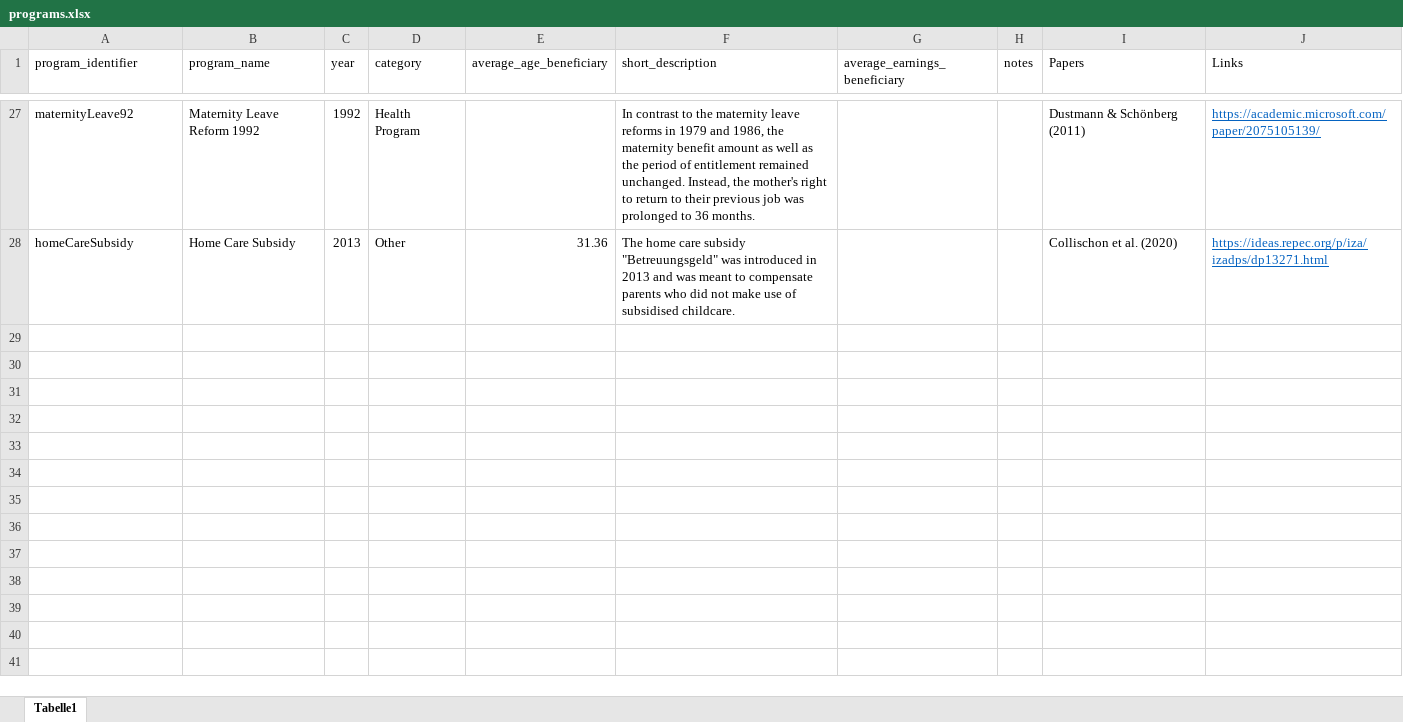
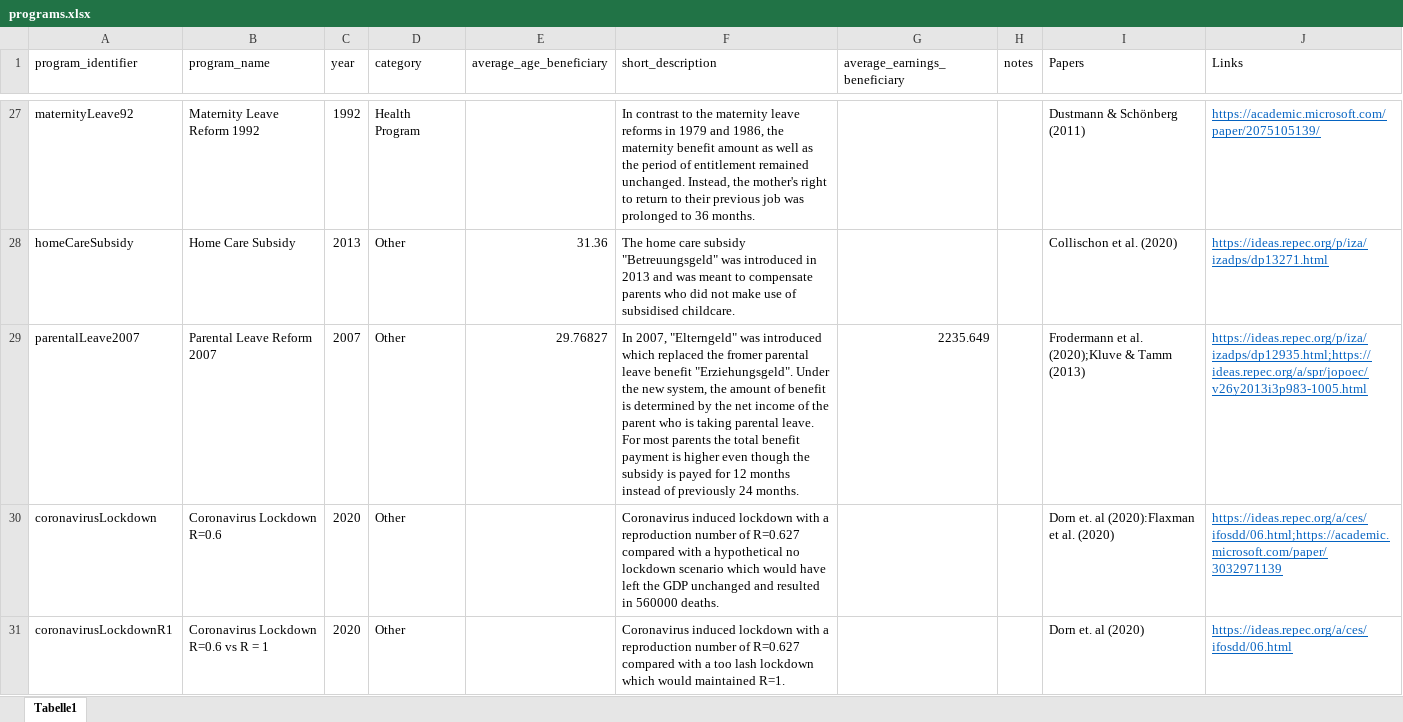
Before and after one commit to sbischl/mvpfDE, an Excel workbook: programs.xlsx, sheet Tabelle1, drawn as a sheet; only a part is shown, gaps mark what is left out; values as stored, in another font and other column widths than the file's, no borders; the diff names each change by its address in the sheet, - before the commit and + after, or states it on an @@ line.

Commit message:
added coronavirus lockdown and parental leave (Elterngeld)

```diff
--- a/programs.xlsx (sheet Tabelle1)
+++ b/programs.xlsx (sheet Tabelle1)
+row 29: parentalLeave2007 | Parental Leave Reform 2007 | 2007 | Other | 29.76827 | In 2007, "Elterngeld" was introduced which replaced the fromer parental leave benefit "Erziehungsgeld". Under the new system, the amount of benefit is determined by the net income of the parent who is taking parental leave. For most parents the total benefit payment is higher even though the subsidy is payed for 12 months instead of previously 24 months. | 2235.649 |  | Frodermann et al. (2020);Kluve & Tamm (2013) | https://ideas.repec.org/p/iza/izadps/dp12935.html;https://ideas.repec.org/a/spr/jopoec/v26y2013i3p983-1005.html
+row 30: coronavirusLockdown | Coronavirus Lockdown R=0.6 | 2020 | Other |  | Coronavirus induced lockdown with a reproduction number of R=0.627 compared with a hypothetical no lockdown scenario which would have left the GDP unchanged and resulted in 560000 deaths. |  |  | Dorn et. al (2020):Flaxman et al. (2020) | https://ideas.repec.org/a/ces/ifosdd/06.html;https://academic.microsoft.com/paper/3032971139
+row 31: coronavirusLockdownR1 | Coronavirus Lockdown R=0.6 vs R = 1 | 2020 | Other |  | Coronavirus induced lockdown with a reproduction number of R=0.627 compared with a too lash lockdown which would maintained R=1. |  |  | Dorn et. al (2020) | https://ideas.repec.org/a/ces/ifosdd/06.html
```
Also changed, not shown: 6 other files.
